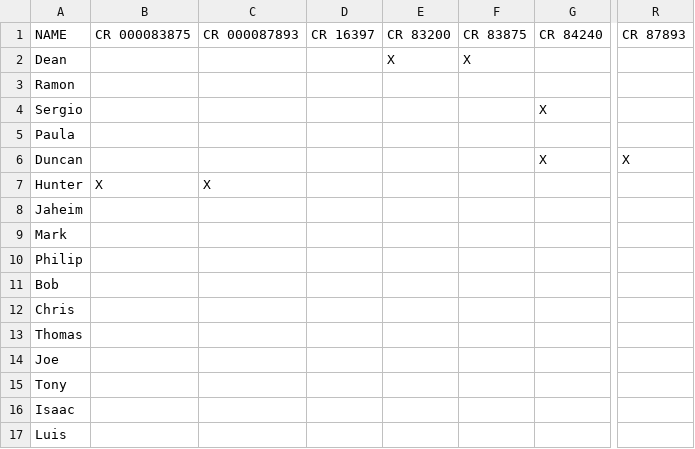
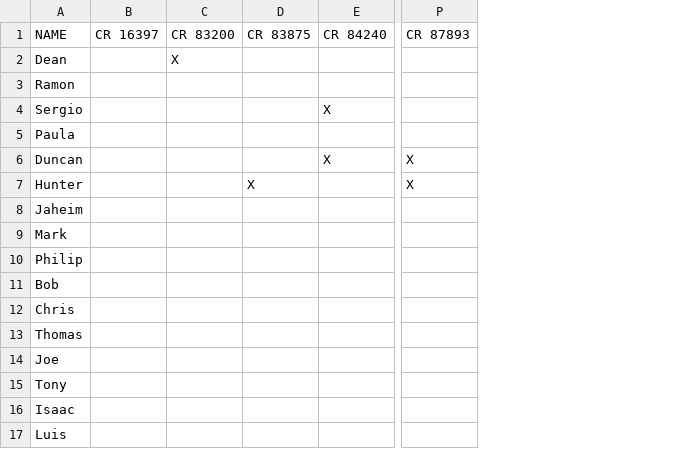
Before and after one commit to Markpelico/CR-Script, a CSV file: txtfiles/Models_CR_Worked.csv, drawn as a sheet; only a part is shown, gaps mark what is left out; removed rows and columns are numbered as before the commit, all else as after; the diff names each change by its address in the sheet, - before the commit and + after, or states it on an @@ line.

```diff
--- a/txtfiles/Models_CR_Worked.csv
+++ b/txtfiles/Models_CR_Worked.csv
-column B, rows 1-7: CR 000083875 |  |  |  |  |  | X
-column C, rows 1-7: CR 000087893 |  |  |  |  |  | X
-D2: X
+D2: (empty)
-D7: (empty)
+D7: X
-P7: (empty)
+P7: X
```
Also changed, not shown: 1 other file.
